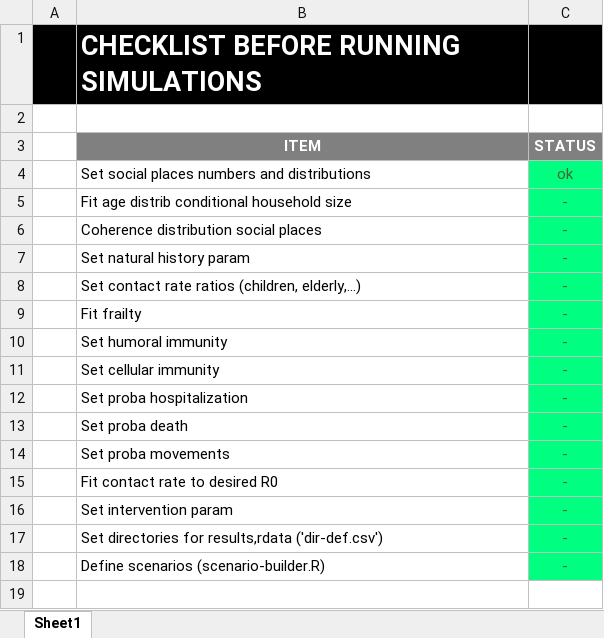
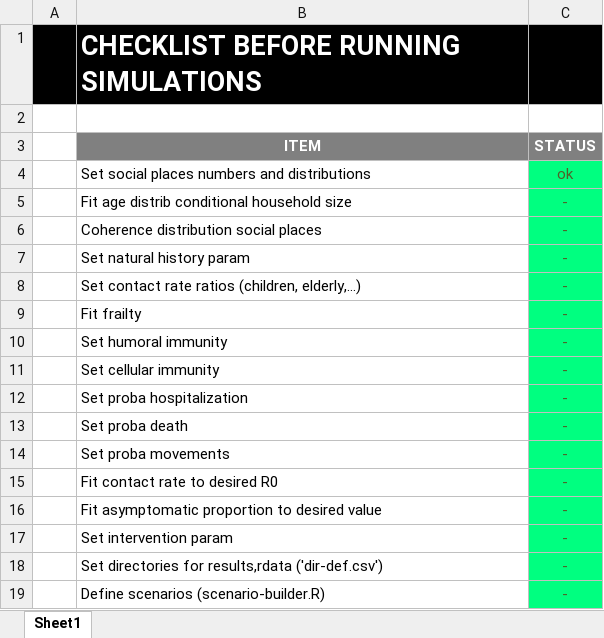
Before and after one commit to davidchampredon/naf, an Excel workbook: _checkllist.xlsx, sheet Sheet1, drawn as a sheet; values as stored, in another font and other column widths than the file's, no borders; conditional formats not drawn; the diff names each change by its address in the sheet, - before the commit and + after, or states it on an @@ line.

Commit message:
param values adjustments

```diff
--- a/_checkllist.xlsx (sheet Sheet1)
+++ b/_checkllist.xlsx (sheet Sheet1)
+row 16:  | Fit asymptomatic proportion to desired value | -
```
Also changed, not shown: param-model/_all_param_value_source.xlsx, 9 other files.
